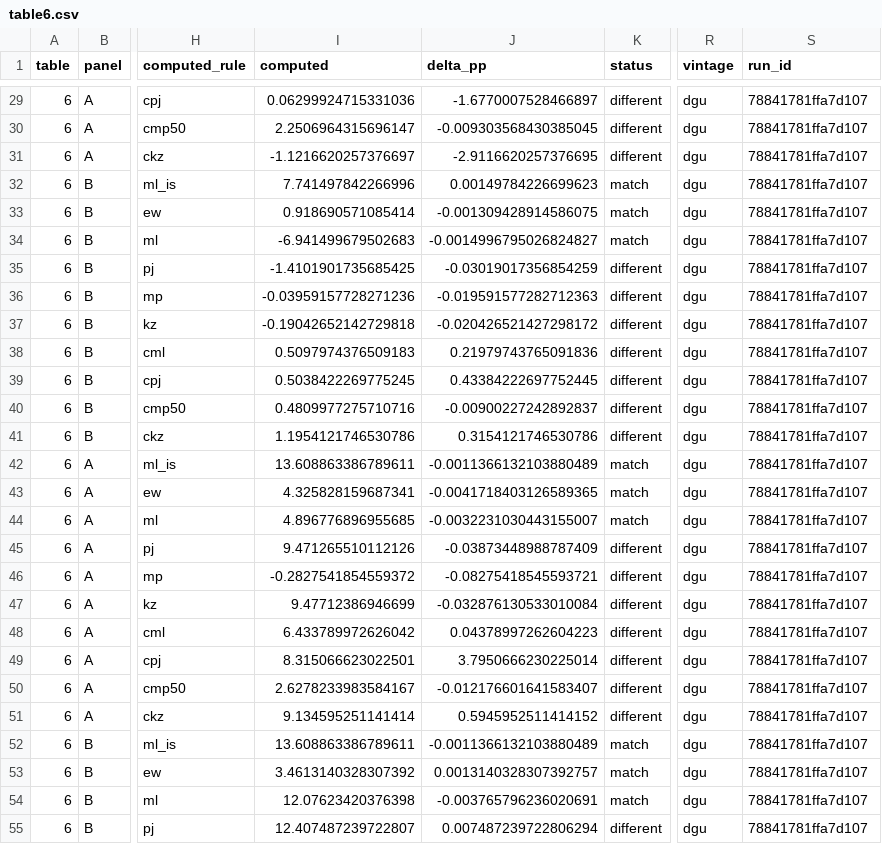
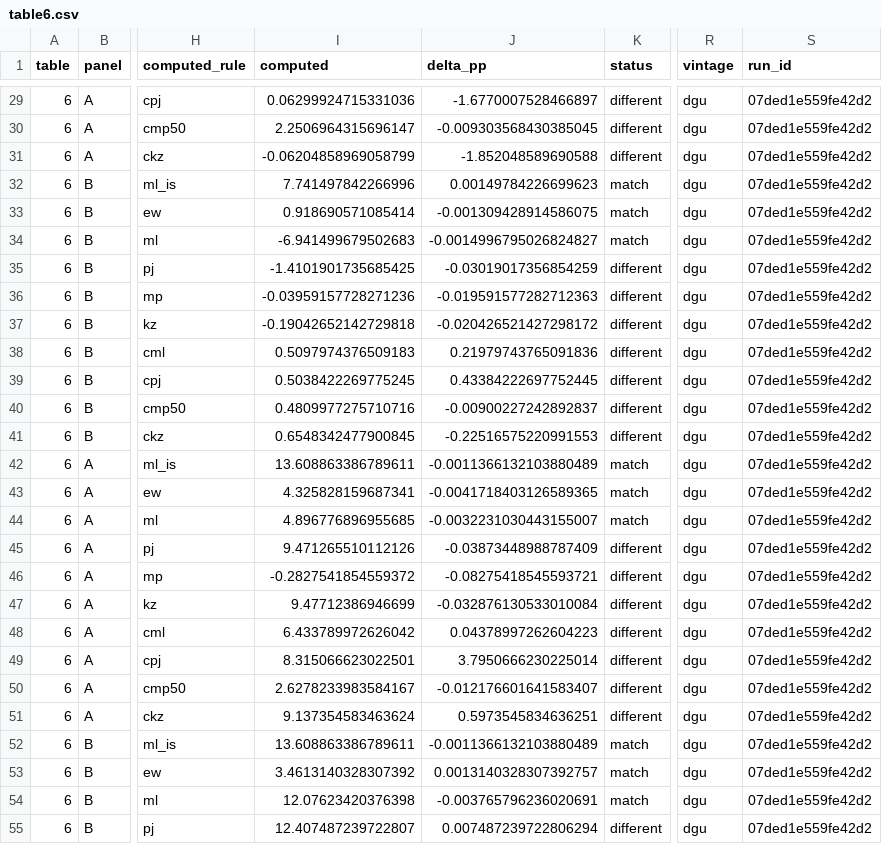
Before and after one commit to Ahamidullin/rs, a CSV file: results/replication/table6.csv, drawn as a sheet; only a part is shown, gaps mark what is left out; the diff covers the shown part only; the diff names each change by its address in the sheet, - before the commit and + after, or states it on an @@ line.

```diff
--- a/results/replication/table6.csv
+++ b/results/replication/table6.csv
-S29:S55 (run_id): 78841781ffa7d107
+S29:S55 (run_id): 07ded1e559fe42d2
-I31 (computed): -1.1216620257376697
+I31 (computed): -0.06204858969058799
-J31 (delta_pp): -2.9116620257376695
+J31 (delta_pp): -1.852048589690588
-I41 (computed): 1.1954121746530786
+I41 (computed): 0.6548342477900845
-J41 (delta_pp): 0.3154121746530786
+J41 (delta_pp): -0.22516575220991553
-I51 (computed): 9.134595251141414
+I51 (computed): 9.137354583463624
-J51 (delta_pp): 0.5945952511414152
+J51 (delta_pp): 0.5973545834636251
```
Also changed, not shown: 135 edited cells elsewhere in this file, docs/decisions_part2.csv, results/replication/empirical_checks.csv, 20 other files.
